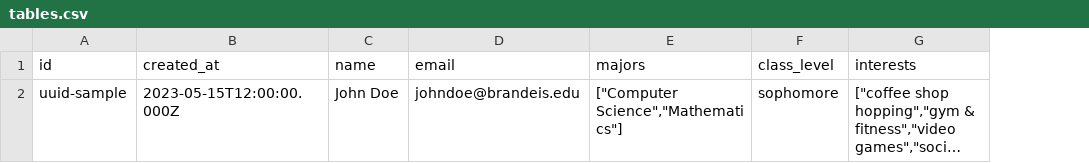
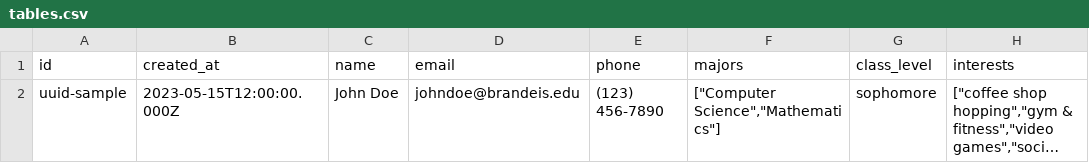
Before and after one commit to zackazicko/brandeis-strangers, a CSV file: tables.csv, drawn as a sheet; only a part is shown; long unchanged cells end in …; the diff names each change by its address in the sheet, - before the commit and + after, or states it on an @@ line.

Commit message:
data correction 0313

```diff
--- a/tables.csv
+++ b/tables.csv
+column E (phone), row 2: (123) 456-7890
```
Also changed, not shown: 4 other files.
